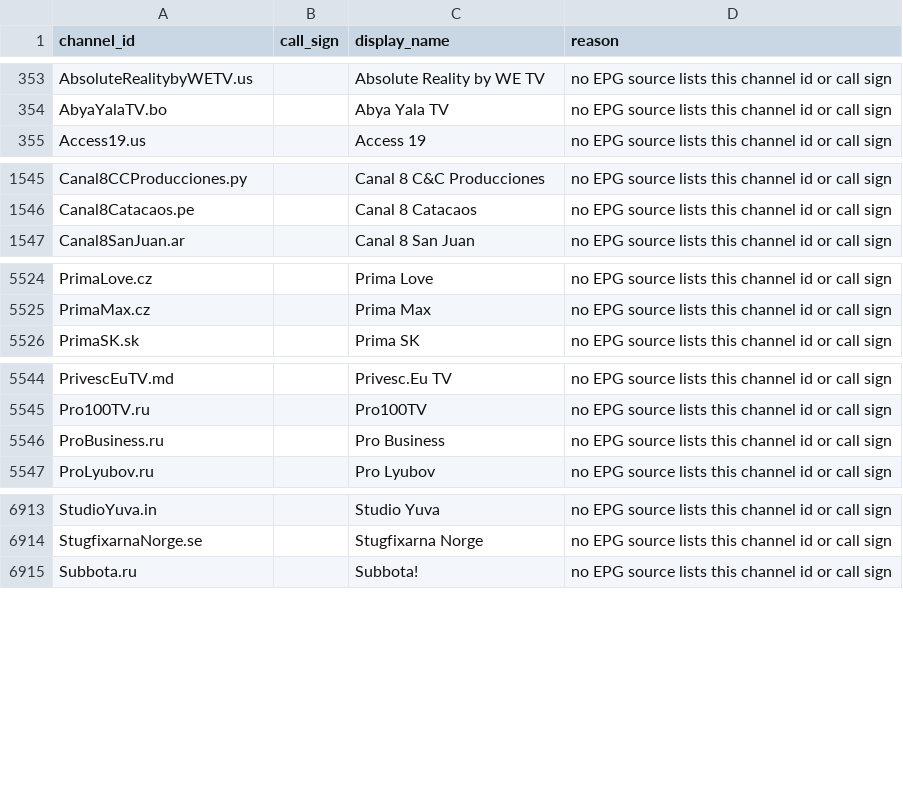
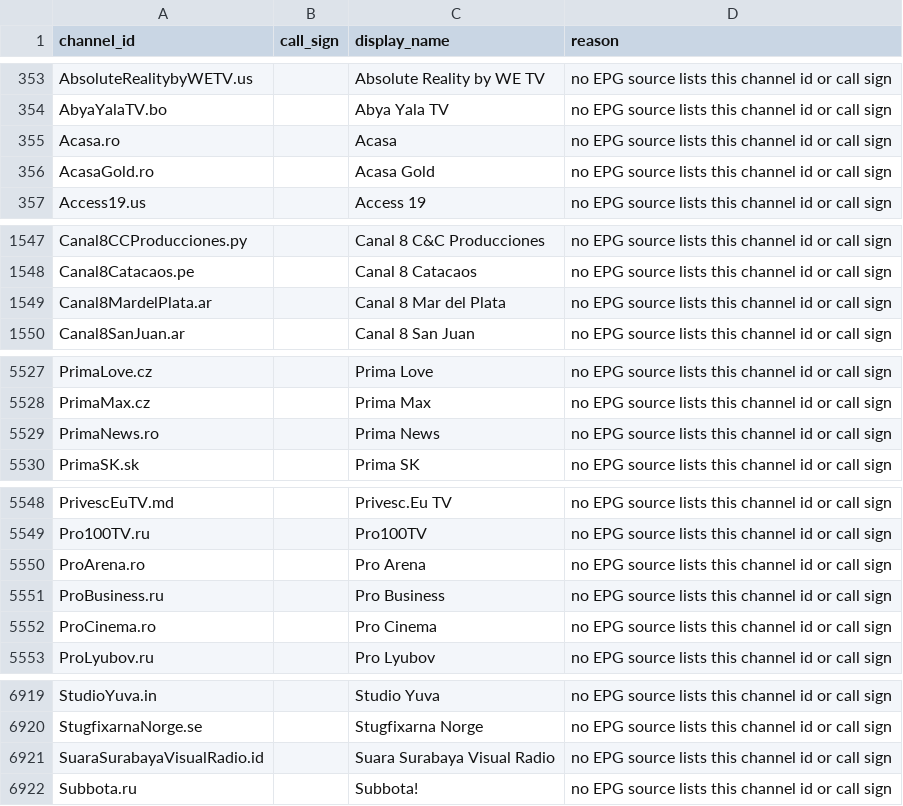
Before and after one commit to 7000premiumchannels/android-tv-guru-playlists, a CSV file: reports/epg-unmatched.csv, drawn as a sheet; only a part is shown, gaps mark what is left out; the diff covers the shown part only.

```diff
--- a/reports/epg-unmatched.csv
+++ b/reports/epg-unmatched.csv
@@ -354,2 +354,4 @@ AbsoluteRealitybyWETV.us,,Absolute Reality by WE TV,no EPG source lists this cha
 AbyaYalaTV.bo,,Abya Yala TV,no EPG source lists this channel id or call sign
+Acasa.ro,,Acasa,no EPG source lists this channel id or call sign
+AcasaGold.ro,,Acasa Gold,no EPG source lists this channel id or call sign
 Access19.us,,Access 19,no EPG source lists this channel id or call sign
@@ -1546,2 +1548,3 @@ Canal8CCProducciones.py,,Canal 8 C&C Producciones,no EPG source lists this chann
 Canal8Catacaos.pe,,Canal 8 Catacaos,no EPG source lists this channel id or call sign
+Canal8MardelPlata.ar,,Canal 8 Mar del Plata,no EPG source lists this channel id or call sign
 Canal8SanJuan.ar,,Canal 8 San Juan,no EPG source lists this channel id or call sign
@@ -5525,2 +5528,3 @@ PrimaLove.cz,,Prima Love,no EPG source lists this channel id or call sign
 PrimaMax.cz,,Prima Max,no EPG source lists this channel id or call sign
+PrimaNews.ro,,Prima News,no EPG source lists this channel id or call sign
 PrimaSK.sk,,Prima SK,no EPG source lists this channel id or call sign
@@ -5545,3 +5549,5 @@ PrivescEuTV.md,,Privesc.Eu TV,no EPG source lists this channel id or call sign
 Pro100TV.ru,,Pro100TV,no EPG source lists this channel id or call sign
+ProArena.ro,,Pro Arena,no EPG source lists this channel id or call sign
 ProBusiness.ru,,Pro Business,no EPG source lists this channel id or call sign
+ProCinema.ro,,Pro Cinema,no EPG source lists this channel id or call sign
 ProLyubov.ru,,Pro Lyubov,no EPG source lists this channel id or call sign
@@ -6914,2 +6920,3 @@ StudioYuva.in,,Studio Yuva,no EPG source lists this channel id or call sign
 StugfixarnaNorge.se,,Stugfixarna Norge,no EPG source lists this channel id or call sign
+SuaraSurabayaVisualRadio.id,,Suara Surabaya Visual Radio,no EPG source lists this channel id or call sign
 Subbota.ru,,Subbota!,no EPG source lists this channel id or call sign
```
Also changed, not shown: 1 added row elsewhere in this file, reports/epg-matches.csv, 5 other files.
